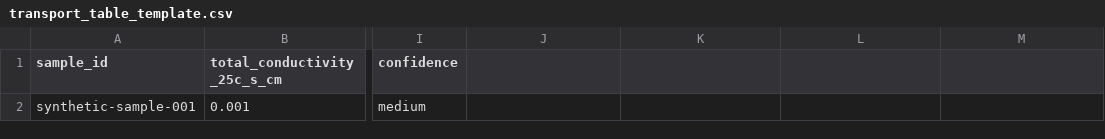
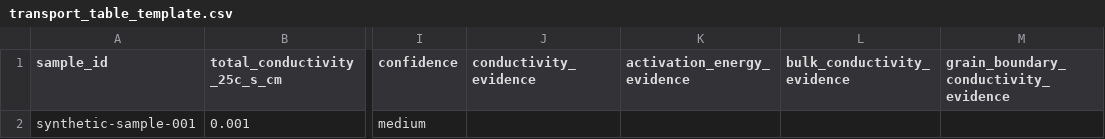
Before and after one commit to xwei5492936-lyw/solid-electrolyte-doping-agent, a CSV file: data/templates/transport_table_template.csv, drawn as a sheet; only a part is shown, gaps mark what is left out; the diff names each change by its address in the sheet, - before the commit and + after, or states it on an @@ line.

Commit message:
Add evidence-aware extraction schema

```diff
--- a/data/templates/transport_table_template.csv
+++ b/data/templates/transport_table_template.csv
-J1: (empty)
+J1: conductivity_evidence
-K1: (empty)
+K1: activation_energy_evidence
-L1: (empty)
+L1: bulk_conductivity_evidence
-M1: (empty)
+M1: grain_boundary_conductivity_evidence
```
Also changed, not shown: data/templates/battery_table_template.csv, data/templates/composition_table_template.csv, 7 other files.
